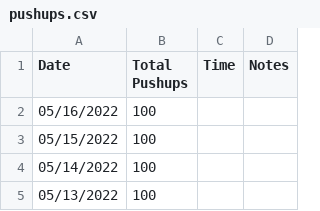
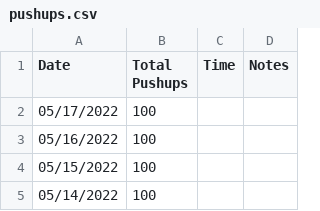
Before and after one commit to higgins/higgins.github.com, a CSV file: pushups.csv, drawn as a sheet; only a part is shown; the shorter side is filled out with more unchanged rows.

Commit message:
daily log and pushups 05/17/2022

```diff
--- a/pushups.csv
+++ b/pushups.csv
@@ -1,2 +1,3 @@
 Date,Total Pushups, Time, Notes
+05/17/2022,100
 05/16/2022,100
```
Also changed, not shown: 1 other file.
